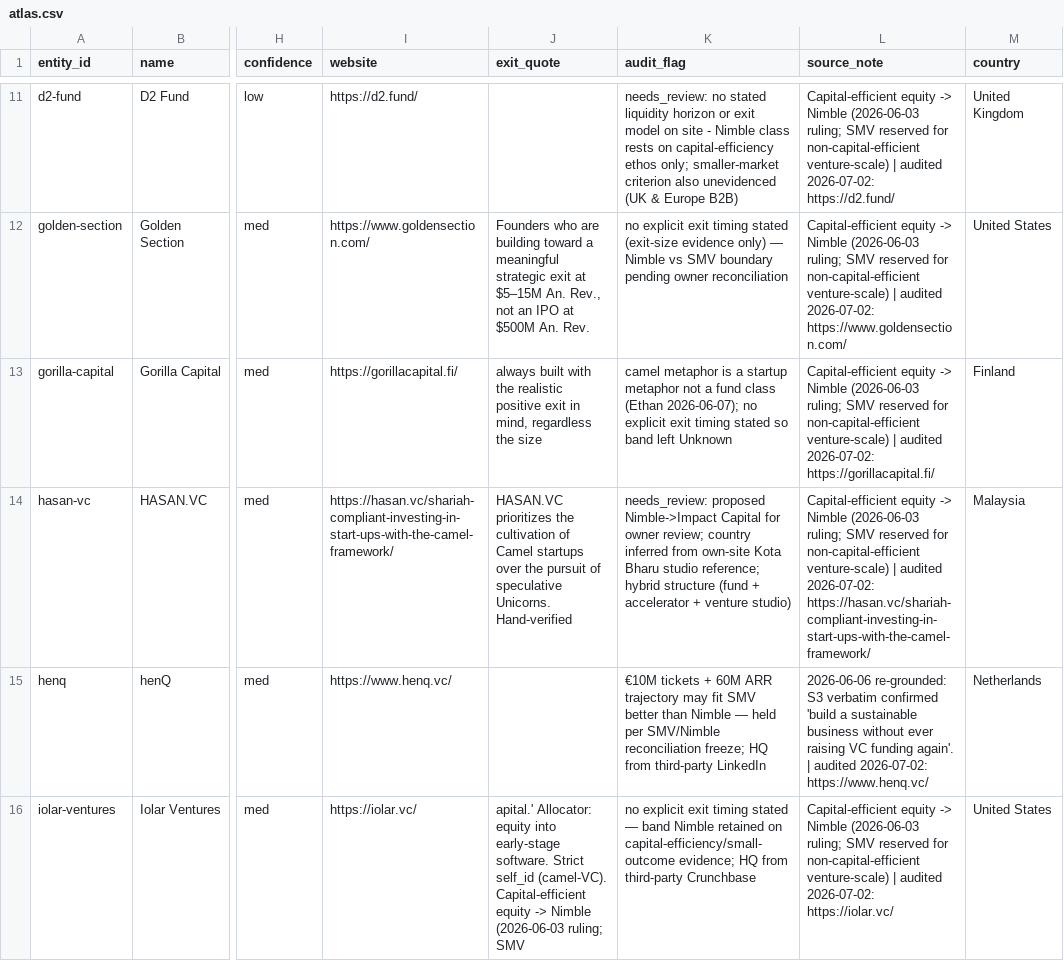
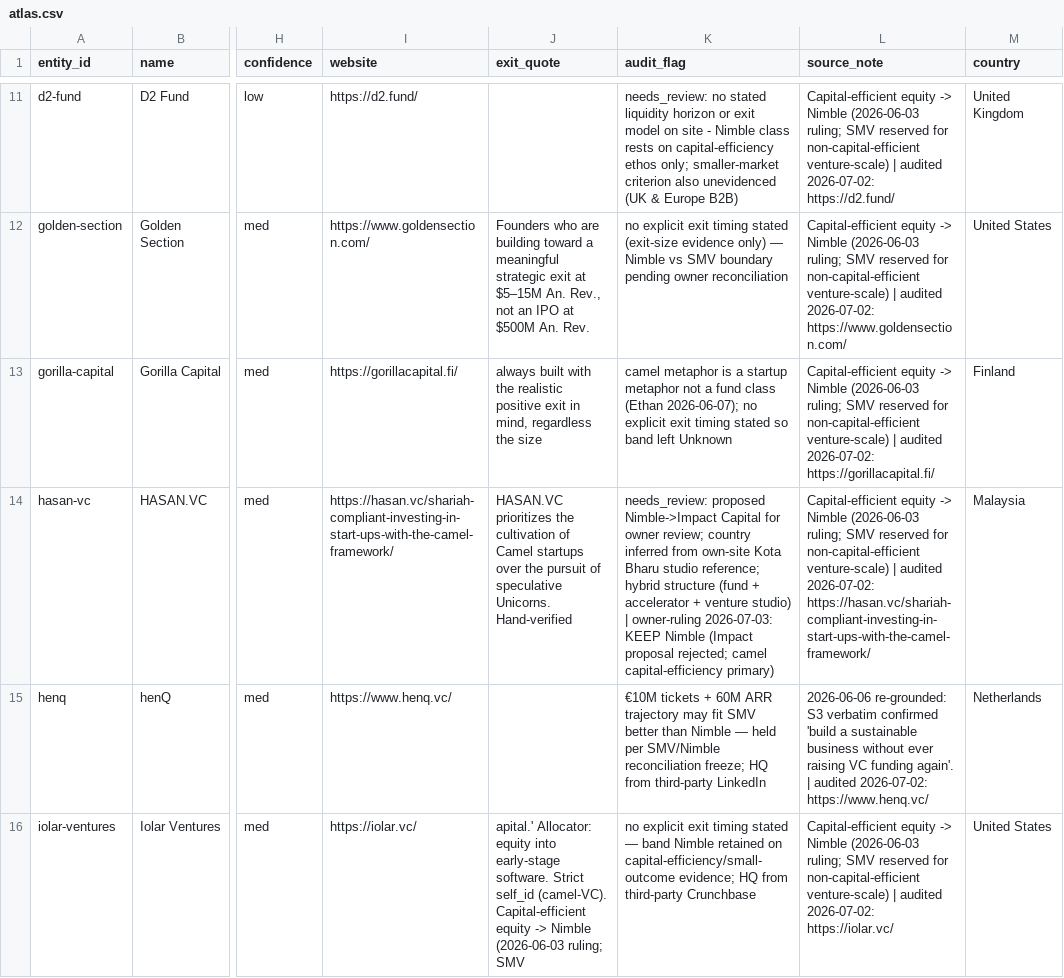
Before and after one commit to cobystillzie/Post-Unicorn-Finance, a CSV file: data/evidence/atlas.csv, drawn as a sheet; only a part is shown, gaps mark what is left out; the diff covers the shown part only; the diff names each change by its address in the sheet, - before the commit and + after, or states it on an @@ line.

Commit message:
feat: apply 12 owner rulings from proposal walk-through (167 -> 165 entities)
- Keeps (proposals rejected): Kickstart (Nimble), Delta Fund (Impact,
  Ethan-vouched; FoF question flagged for Ethan), Orbit Ventures (Reserved),
  HASAN.VC (Nimble)
- Reclassifications: Capacity Capital -> Under Review (RBF question; site
  moved to capacity.is), Zebras and Company -> Impact Capital, BuenTrip ->
  SMV, Apex Point Equity -> Under Review (micro-PE), Ascendant Ventures ->
  Under Review (Operator/ETA candidate)
- Studio consistency: Wasala / Highline Beta / Nobody Studios -> class
  Studio, band stays Nimble
- Removed: Junagal (non-allocator advisory), Collab Holdings (non-tech
  consumer holdco); orphan claims swept
- Packet regenerated; full trail in manual_changes_2026-07-03.log

```diff
--- a/data/evidence/atlas.csv
+++ b/data/evidence/atlas.csv
-K14 (audit_flag): …venture studio)
+K14 (audit_flag): …venture studio) | owner-ruling 2026-07-03: KEEP Nimble (Impact proposal rejected; camel capital-efficiency primary)
```
Also changed, not shown: 2 removed rows and 21 edited cells elsewhere in this file, 3 other files.
